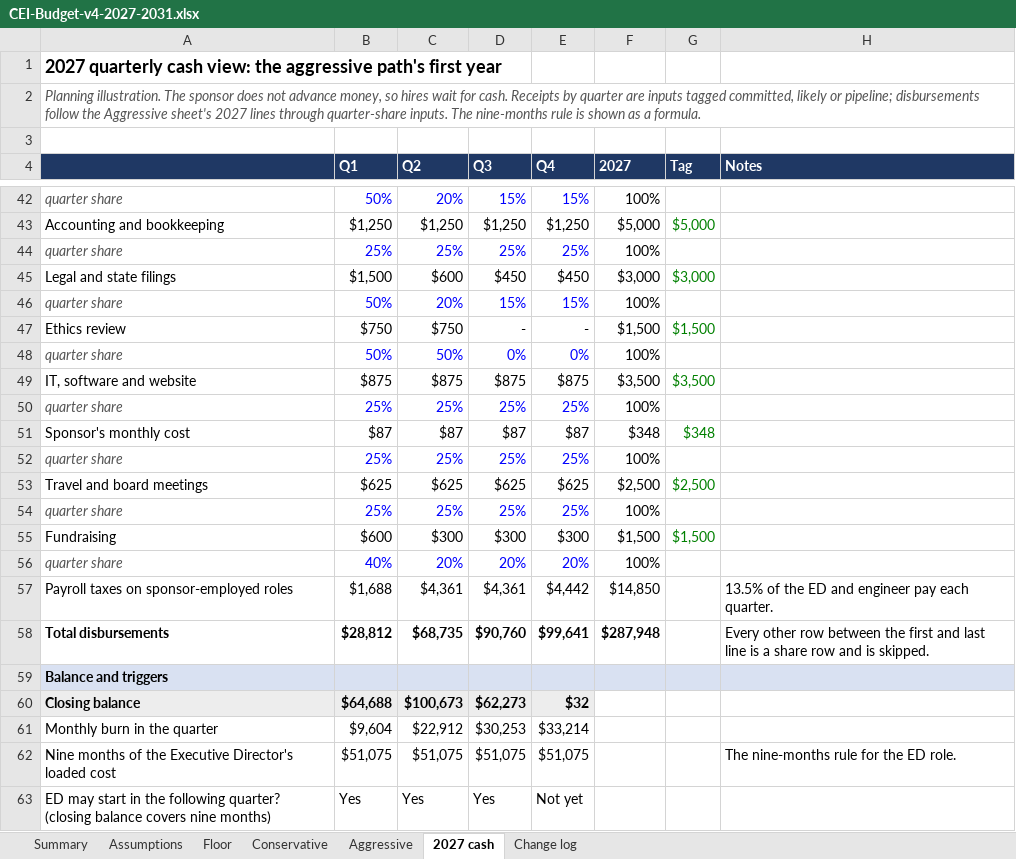
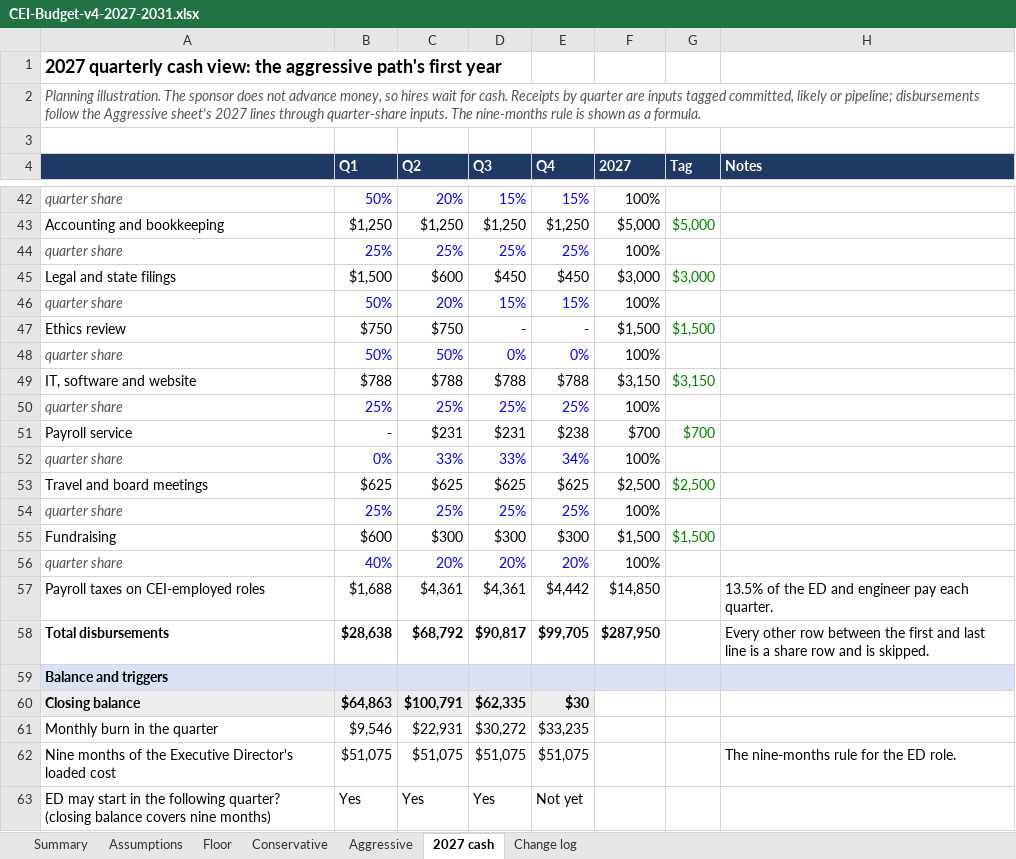
Before and after one commit to cjimmylin/cei-biz-share, an Excel workbook: source/CEI-Budget-v4-2027-2031.xlsx, sheet 2027 cash, drawn as a sheet; only a part is shown, gaps mark what is left out; values as stored, in another font and other column widths than the file's, no borders; removed rows and columns are numbered as before the commit, all else as after; the diff names each change by its address in the sheet, - before the commit and + after, or states it on an @@ line.

```diff
--- a/source/CEI-Budget-v4-2027-2031.xlsx (sheet 2027 cash)
+++ b/source/CEI-Budget-v4-2027-2031.xlsx (sheet 2027 cash)
-row 49: IT, software and website | $875 | $875 | $875 | $875 | $3,500 | $3,500
+row 49: IT, software and website | $788 | $788 | $788 | $788 | $3,150 | $3,150
-row 51: Sponsor's monthly cost | $87 | $87 | $87 | $87 | $348 | $348
+row 51: Payroll service | - | $231 | $231 | $238 | $700 | $700
-B52 (Q1): 25%
+B52 (Q1): 0%
-C52 (Q2): 25%
+C52 (Q2): 33%
-D52 (Q3): 25%
+D52 (Q3): 33%
-E52 (Q4): 25%
+E52 (Q4): 34%
-A57: Payroll taxes on sponsor-employed roles
+A57: Payroll taxes on CEI-employed roles
-row 58: Total disbursements | $28,812 | $68,735 | $90,760 | $99,641 | $287,948 |  | Every other row between the first and last line is a share row and is skipped.
+row 58: Total disbursements | $28,638 | $68,792 | $90,817 | $99,705 | $287,950 |  | Every other row between the first and last line is a share row and is skipped.
-row 60: Closing balance | $64,688 | $100,673 | $62,273 | $32
-row 61: Monthly burn in the quarter | $9,604 | $22,912 | $30,253 | $33,214
+row 60: Closing balance | $64,863 | $100,791 | $62,335 | $30
+row 61: Monthly burn in the quarter | $9,546 | $22,931 | $30,272 | $33,235
```
Also changed, not shown: sheet Summary, sheet Aggressive, sheet Floor, sheet Conservative, sheet Change log, sheet Assumptions, formulas that keep their value, 10 other files.
